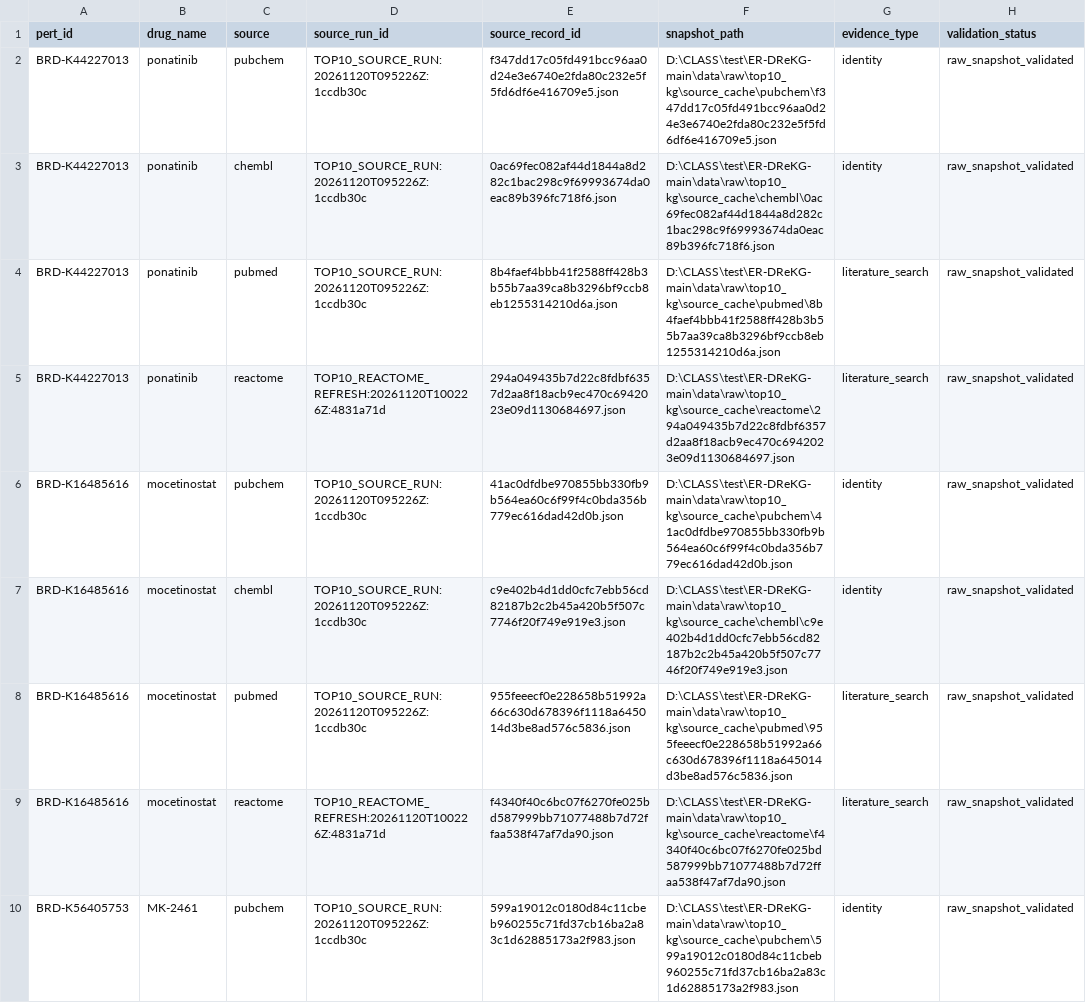
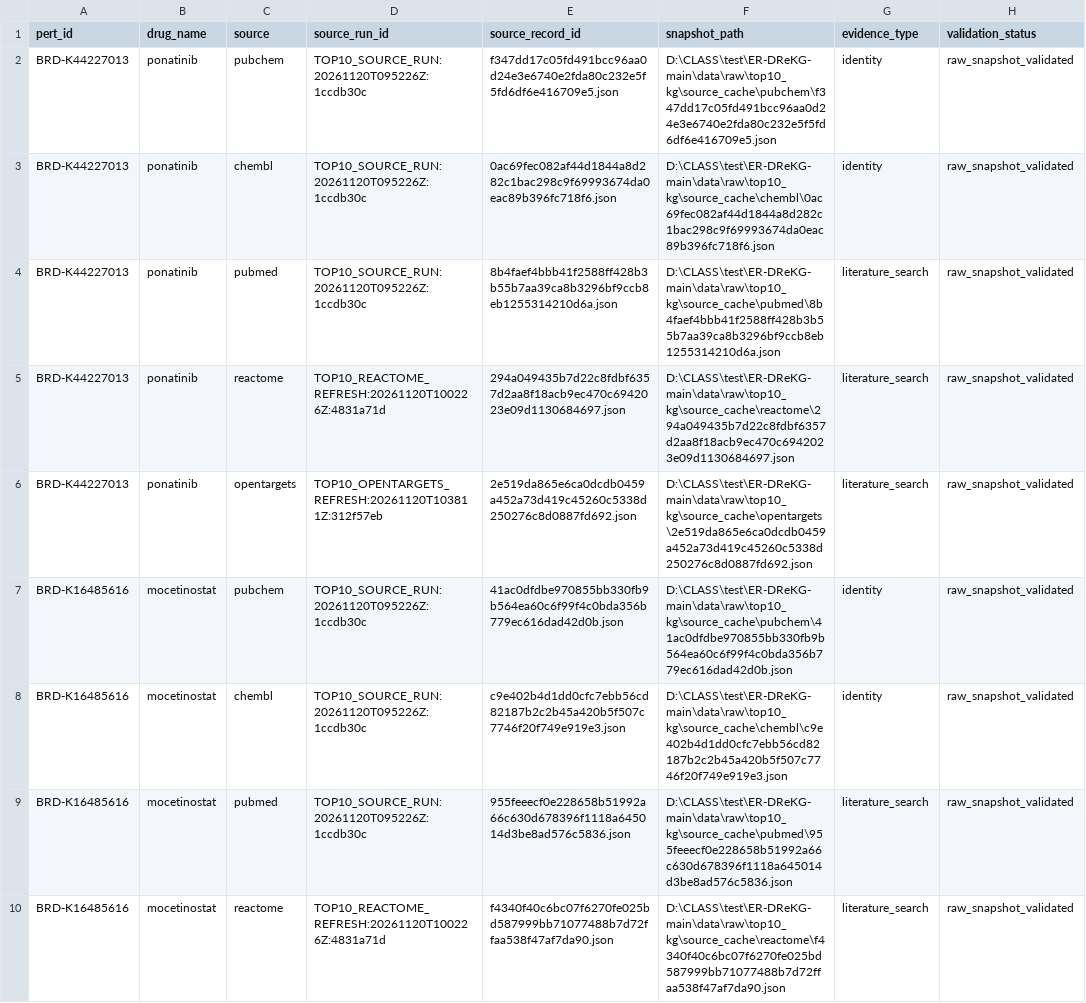
Before and after one commit to kongkong-bit/ER-DReKG, a CSV file: data/processed/top10_kg/top10_external_records.csv, drawn as a sheet; only a part is shown; the shorter side is filled out with more unchanged rows; the diff covers the shown part only; the diff names each change by its address in the sheet, - before the commit and + after, or states it on an @@ line.

Commit message:
feat: add Open Targets evidence to top10 graph

```diff
--- a/data/processed/top10_kg/top10_external_records.csv
+++ b/data/processed/top10_kg/top10_external_records.csv
+row 6: BRD-K44227013 | ponatinib | opentargets | TOP10_OPENTARGETS_REFRESH:20261120T103811Z:312f57eb | 2e519da865e6ca0dcdb0459a452a73d419c45260c5338d250276c8d0887fd692.json | D:\CLASS\test\ER-DReKG-main\data\raw\top10_kg\source_cache\opentargets\2e519da865e6ca0dcdb0459a452a73d419c45260c5338d250276c8d0887fd692.json | literature_search | raw_snapshot_validated
```
Also changed, not shown: 4 added rows elsewhere in this file, reports/top10_kg/external_source_status.csv, 19 other files.
